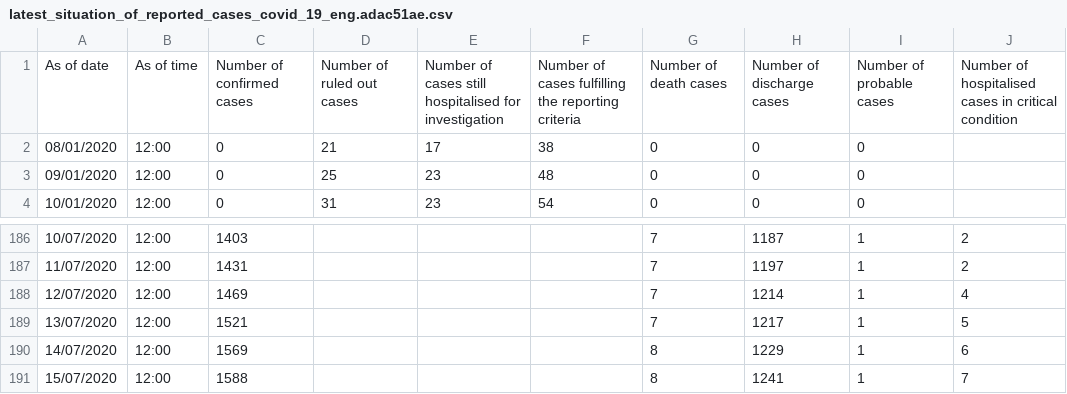
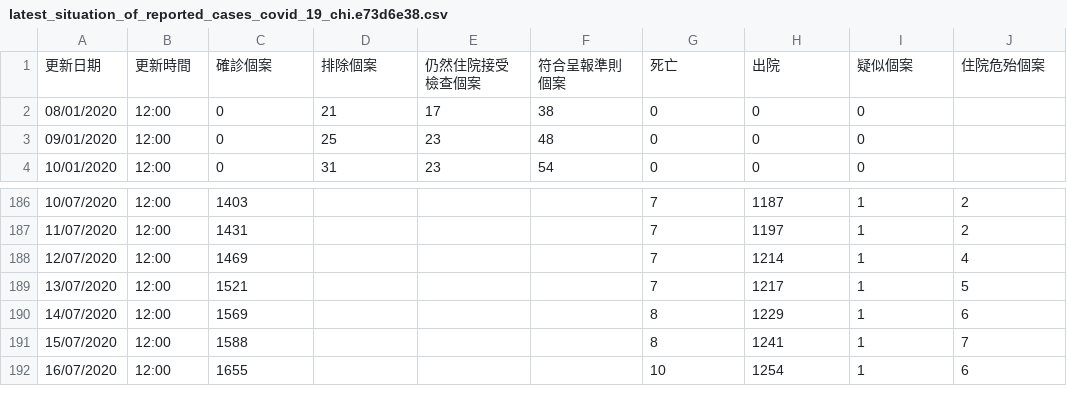
Before and after one commit to johnnyn2/hk-covid-stat, a CSV file: static/media/latest_situation_of_reported_cases_covid_19_chi.e73d6e38.csv (was static/media/latest_situation_of_reported_cases_covid_19_eng.adac51ae.csv), drawn as a sheet; only a part is shown, gaps mark what is left out; removed rows and columns are numbered as before the commit, all else as after; the diff names each change by its address in the sheet, - before the commit and + after, or states it on an @@ line.

```diff
--- a/static/media/latest_situation_of_reported_cases_covid_19_eng.adac51ae.csv
+++ b/static/media/latest_situation_of_reported_cases_covid_19_chi.e73d6e38.csv
-row 1: As of date | As of time | Number of confirmed cases | Number of ruled out cases | Number of cases still hospitalised for investigation | Number of cases fulfilling the reporting criteria | Number of death cases | Number of discharge cases | Number of probable cases | Number of hospitalised cases in critical condition
+row 1: 更新日期 | 更新時間 | 確診個案 | 排除個案 | 仍然住院接受檢查個案 | 符合呈報準則個案 | 死亡 | 出院 | 疑似個案 | 住院危殆個案
+row 192: 16/07/2020 | 12:00 | 1655 |  |  |  | 10 | 1254 | 1 | 6
```
Also changed, not shown: static/media/building_list_chi.041cd29b.csv, static/media/flights_trains_list_chi.ac4f8ca0.csv, 16 other files.
